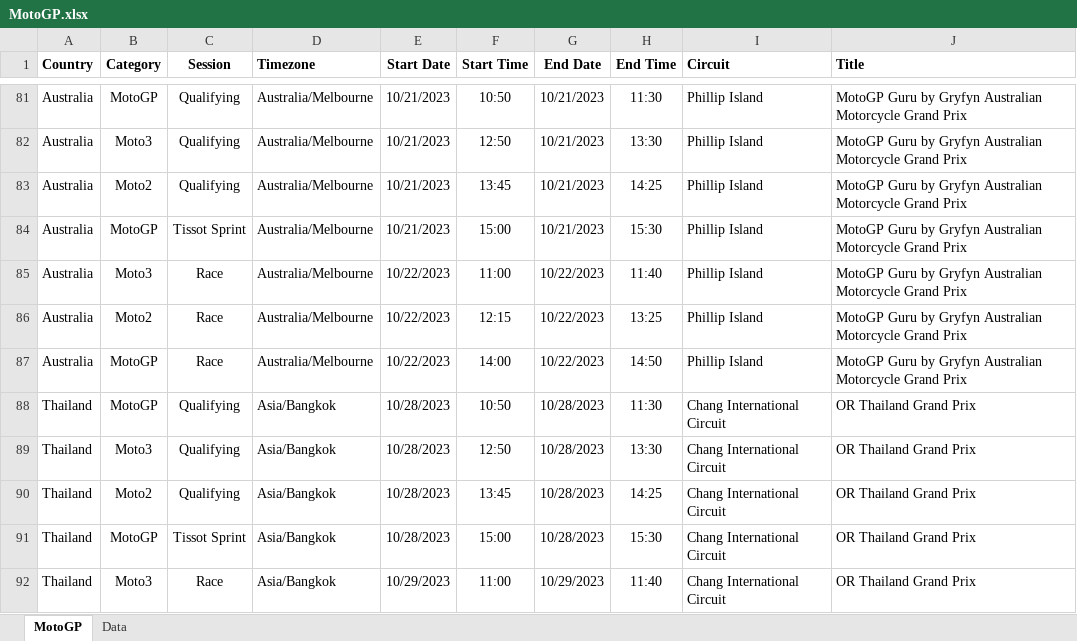
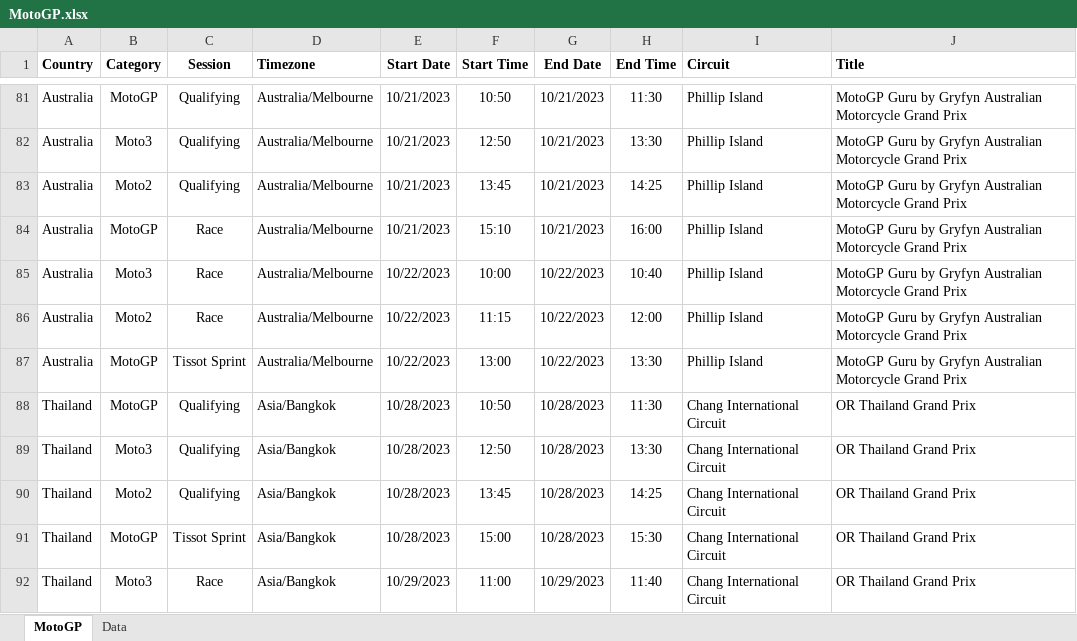
Before and after one commit to robinvenables/calendars, an Excel workbook: motogp/MotoGP.xlsx, sheet MotoGP, drawn as a sheet; only a part is shown, gaps mark what is left out; values as stored, in another font and other column widths than the file's, no borders; the diff names each change by its address in the sheet, - before the commit and + after, or states it on an @@ line.

Commit message:
Change days for Australian Race and Sprint

```diff
--- a/motogp/MotoGP.xlsx (sheet MotoGP)
+++ b/motogp/MotoGP.xlsx (sheet MotoGP)
-C84 (Session): Tissot Sprint
+C84 (Session): Race
-F84 (Start Time): 15:00
+F84 (Start Time): 15:10
-H84 (End Time): 15:30
+H84 (End Time): 16:00
-F85 (Start Time): 11:00
+F85 (Start Time): 10:00
-H85 (End Time): 11:40
+H85 (End Time): 10:40
-F86 (Start Time): 12:15
+F86 (Start Time): 11:15
-H86 (End Time): 13:25
+H86 (End Time): 12:00
-C87 (Session): Race
+C87 (Session): Tissot Sprint
-F87 (Start Time): 14:00
+F87 (Start Time): 13:00
-H87 (End Time): 14:50
+H87 (End Time): 13:30
```
Also changed, not shown: 1 other file.
